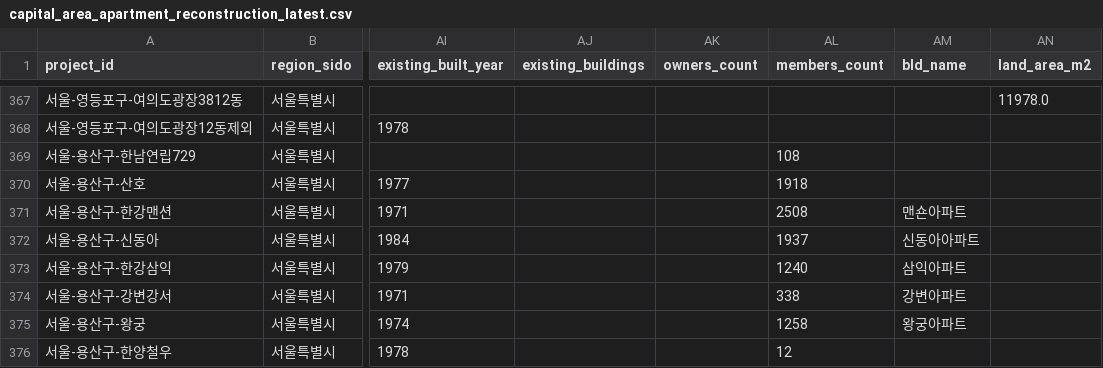
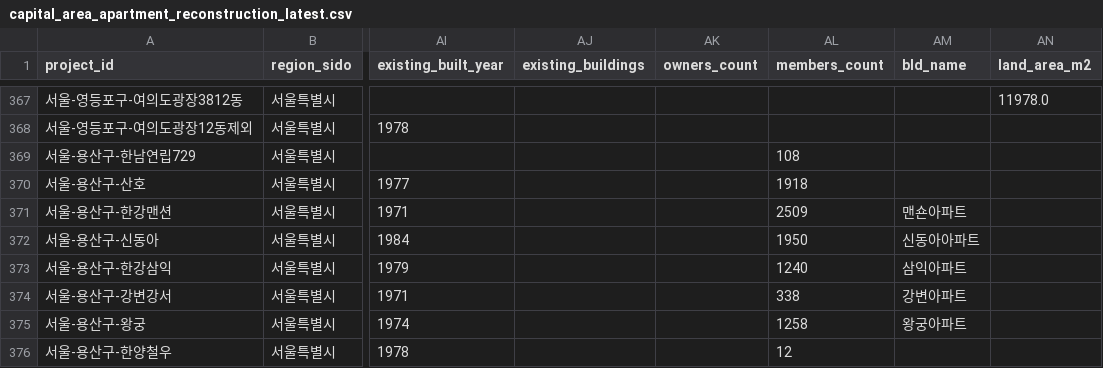
Before and after one commit to kyoungwhankim/Korea_Reconstruction, a CSV file: output/capital_area_apartment_reconstruction_latest.csv, drawn as a sheet; only a part is shown, gaps mark what is left out; the diff covers the shown part only; the diff names each change by its address in the sheet, - before the commit and + after, or states it on an @@ line.

```diff
--- a/output/capital_area_apartment_reconstruction_latest.csv
+++ b/output/capital_area_apartment_reconstruction_latest.csv
-AL371 (members_count): 2508
+AL371 (members_count): 2509
-AL372 (members_count): 1937
+AL372 (members_count): 1950
```
Also changed, not shown: 3 added rows and 49 edited cells elsewhere in this file, notice_stage.csv, output/notices_unlinked_latest.csv, 25 other files.
